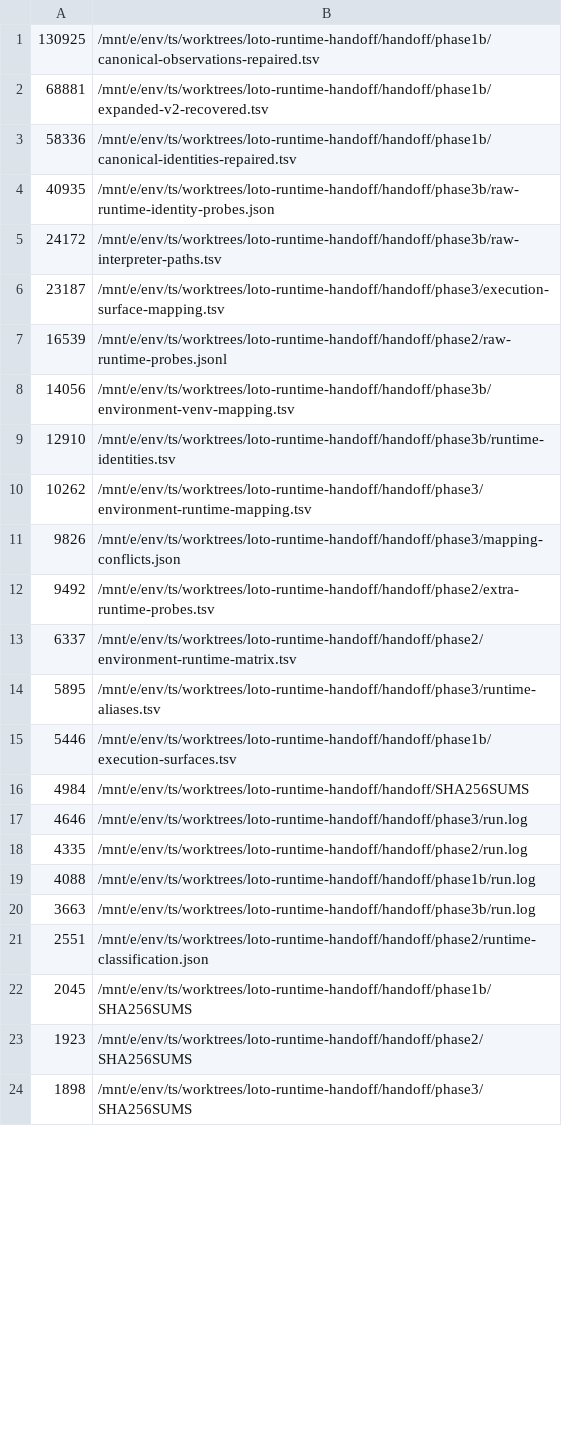
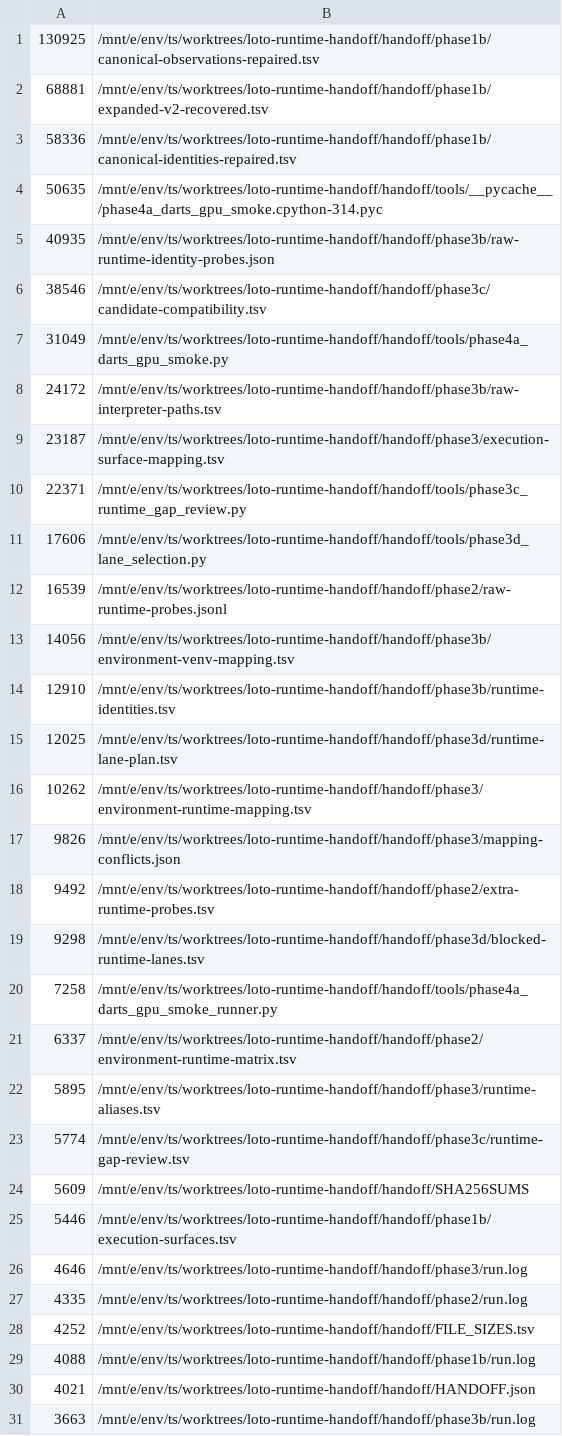
Before and after one commit to arumajirou/loto_forecast_platform, a TSV file: handoff/FILE_SIZES.tsv, drawn as a sheet; only a part is shown; the shorter side is filled out with more unchanged rows; removed rows and columns are numbered as before the commit, all else as after; the diff covers the shown part only; the diff names each change by its address in the sheet, - before the commit and + after, or states it on an @@ line.

Commit message:
audit: publish Phase 4A Darts GPU smoke 20260826-125446

```diff
--- a/handoff/FILE_SIZES.tsv
+++ b/handoff/FILE_SIZES.tsv
+row 4: 50635 | /mnt/e/env/ts/worktrees/loto-runtime-handoff/handoff/tools/__pycache__/phase4a_darts_gpu_smoke.cpython-314.pyc
+row 6: 38546 | /mnt/e/env/ts/worktrees/loto-runtime-handoff/handoff/phase3c/candidate-compatibility.tsv
+row 7: 31049 | /mnt/e/env/ts/worktrees/loto-runtime-handoff/handoff/tools/phase4a_darts_gpu_smoke.py
+row 10: 22371 | /mnt/e/env/ts/worktrees/loto-runtime-handoff/handoff/tools/phase3c_runtime_gap_review.py
+row 11: 17606 | /mnt/e/env/ts/worktrees/loto-runtime-handoff/handoff/tools/phase3d_lane_selection.py
+row 15: 12025 | /mnt/e/env/ts/worktrees/loto-runtime-handoff/handoff/phase3d/runtime-lane-plan.tsv
+row 19: 9298 | /mnt/e/env/ts/worktrees/loto-runtime-handoff/handoff/phase3d/blocked-runtime-lanes.tsv
+row 20: 7258 | /mnt/e/env/ts/worktrees/loto-runtime-handoff/handoff/tools/phase4a_darts_gpu_smoke_runner.py
+row 23: 5774 | /mnt/e/env/ts/worktrees/loto-runtime-handoff/handoff/phase3c/runtime-gap-review.tsv
+row 24: 5609 | /mnt/e/env/ts/worktrees/loto-runtime-handoff/handoff/SHA256SUMS
-row 16: 4984 | /mnt/e/env/ts/worktrees/loto-runtime-handoff/handoff/SHA256SUMS
+row 28: 4252 | /mnt/e/env/ts/worktrees/loto-runtime-handoff/handoff/FILE_SIZES.tsv
+row 30: 4021 | /mnt/e/env/ts/worktrees/loto-runtime-handoff/handoff/HANDOFF.json
```
Also changed, not shown: 12 added rows and 3 removed rows elsewhere in this file, 8 other files.
